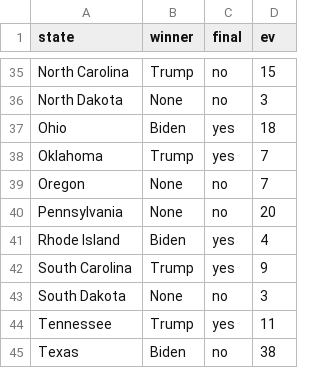
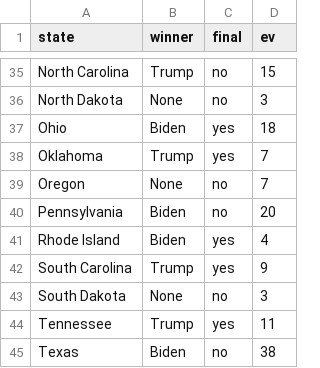
Before and after one commit to gcdean38/maneater, a CSV file: electionResults.csv, drawn as a sheet; only a part is shown, gaps mark what is left out.

Commit message:
updates

```diff
--- a/electionResults.csv
+++ b/electionResults.csv
@@ -39,3 +39,3 @@ Oklahoma,Trump,yes,7
 Oregon,None,no,7
-Pennsylvania,None,no,20
+Pennsylvania,Biden,no,20
 Rhode Island,Biden,yes,4
```
